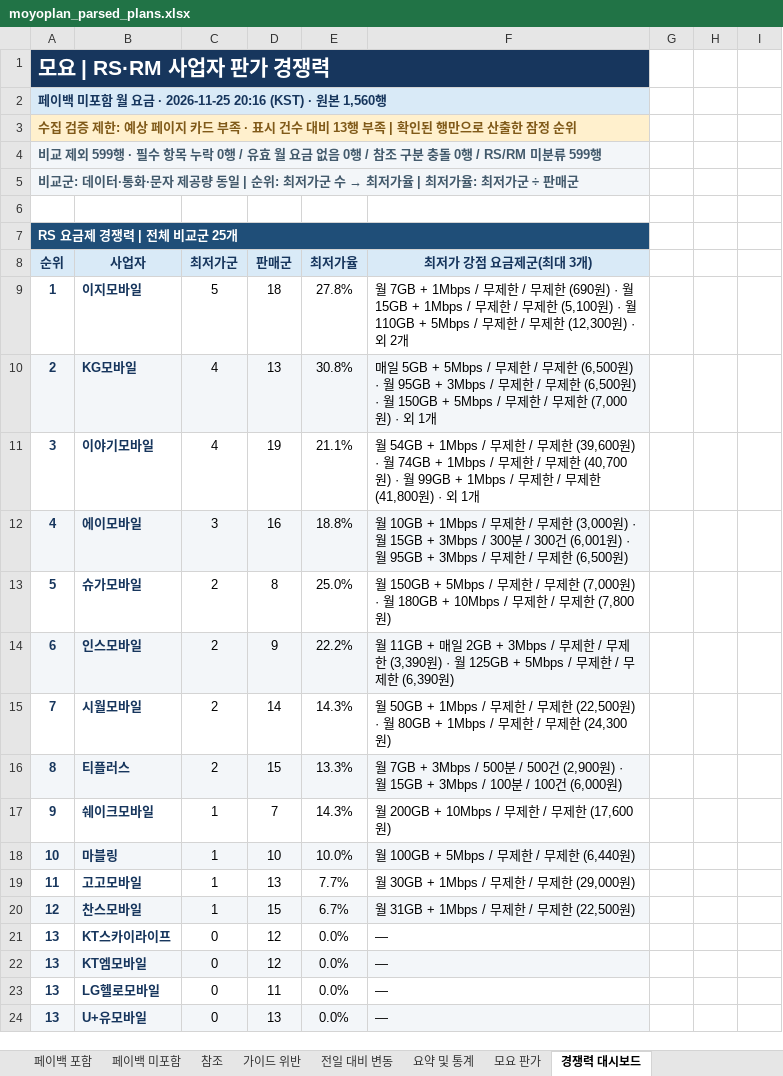
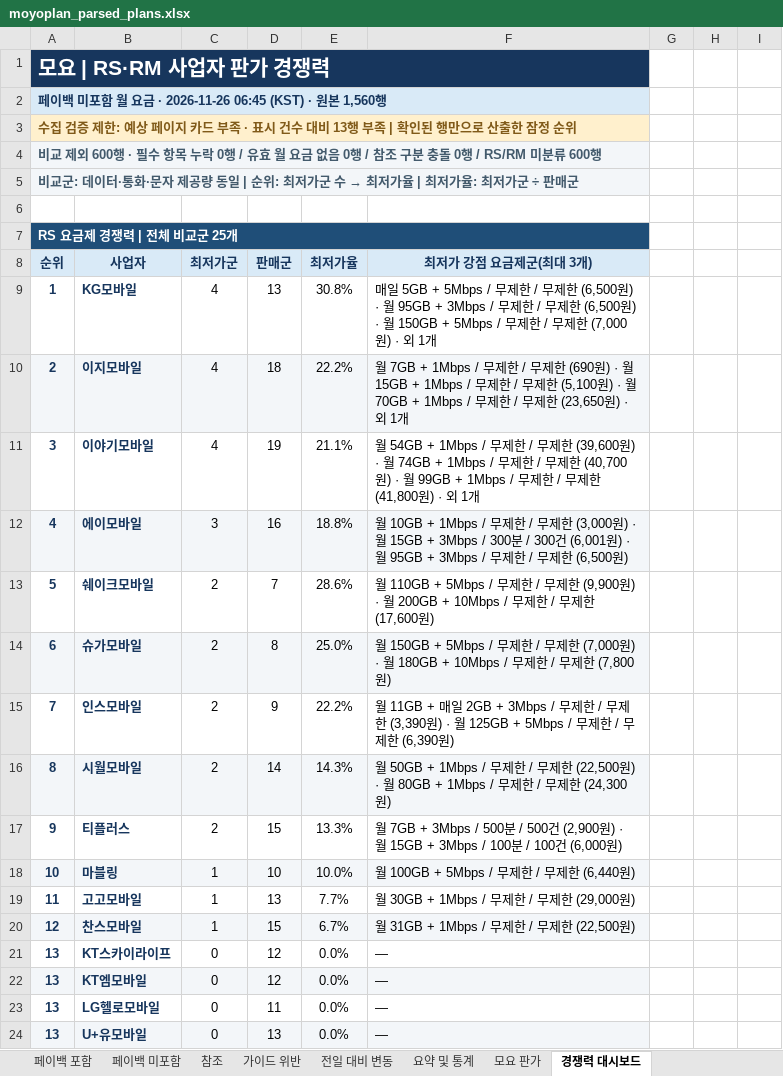
Before and after one commit to kjch444-sketchs/moyoplan-crawler, an Excel workbook: moyoplan_parsed_plans.xlsx, sheet 경쟁력 대시보드, drawn as a sheet; only a part is shown; values as stored, in another font and other column widths than the file's, no borders; conditional formats not drawn; removed rows and columns are numbered as before the commit, all else as after; the diff names each change by its address in the sheet, - before the commit and + after, or states it on an @@ line.

```diff
--- a/moyoplan_parsed_plans.xlsx (sheet 경쟁력 대시보드)
+++ b/moyoplan_parsed_plans.xlsx (sheet 경쟁력 대시보드)
-A2 (순위): …요금 · 2026-11-25 20:16 (KST) · 원본…
+A2 (순위): …요금 · 2026-11-26 06:45 (KST) · 원본…
-A4 (순위): …제외 599행 · 필수 항목 누락 0행 / 유효 월 요금 없음 0행 / 참조 구분 충돌 0행 / RS/RM 미분류 599행
+A4 (순위): …제외 600행 · 필수 항목 누락 0행 / 유효 월 요금 없음 0행 / 참조 구분 충돌 0행 / RS/RM 미분류 600행
-row 9: 1 | 이지모바일 | 5 | 18 | 27.8% | 월 7GB + 1Mbps / 무제한 / 무제한 (690원) · 월 15GB + 1Mbps / 무제한 / 무제한 (5,100원) · 월 110GB + 5Mbps / 무제한 / 무제한 (12,300원) · 외 2개
-A9 (순위): 2
+A9 (순위): 1
-A9:F9 fill: #F3F6F9
+A9:F9 fill: none
+row 10: 2 | 이지모바일 | 4 | 18 | 22.2% | 월 7GB + 1Mbps / 무제한 / 무제한 (690원) · 월 15GB + 1Mbps / 무제한 / 무제한 (5,100원) · 월 70GB + 1Mbps / 무제한 / 무제한 (23,650원) · 외 1개
+row 13: 5 | 쉐이크모바일 | 2 | 7 | 28.6% | 월 110GB + 5Mbps / 무제한 / 무제한 (9,900원) · 월 200GB + 10Mbps / 무제한 / 무제한 (17,600원)
-A14 (순위): 5
+A14 (순위): 6
-A14:F14 fill: none
+A14:F14 fill: #F3F6F9
-A15 (순위): 6
+A15 (순위): 7
-A15:F15 fill: #F3F6F9
+A15:F15 fill: none
-A16 (순위): 7
+A16 (순위): 8
-A16:F16 fill: none
+A16:F16 fill: #F3F6F9
-A17 (순위): 8
+A17 (순위): 9
-A17:F17 fill: #F3F6F9
+A17:F17 fill: none
-row 17: 9 | 쉐이크모바일 | 1 | 7 | 14.3% | 월 200GB + 10Mbps / 무제한 / 무제한 (17,600원)
```
Also changed, not shown: sheet 페이백 미포함, sheet 페이백 포함, sheet 전일 대비 변동, sheet 요약 및 통계, hidden cells.
